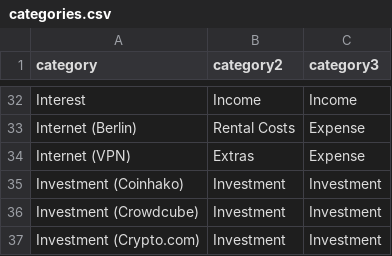
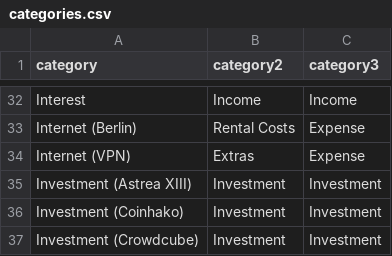
Before and after one commit to jeremychia/finances-dbt, a CSV file: seeds/categories.csv, drawn as a sheet; only a part is shown, gaps mark what is left out; the shorter side is filled out with more unchanged rows; the diff names each change by its address in the sheet, - before the commit and + after, or states it on an @@ line.

Commit message:
feat: add category for Investment (Astrea XIII)

```diff
--- a/seeds/categories.csv
+++ b/seeds/categories.csv
+row 35: Investment (Astrea XIII) | Investment | Investment
```
